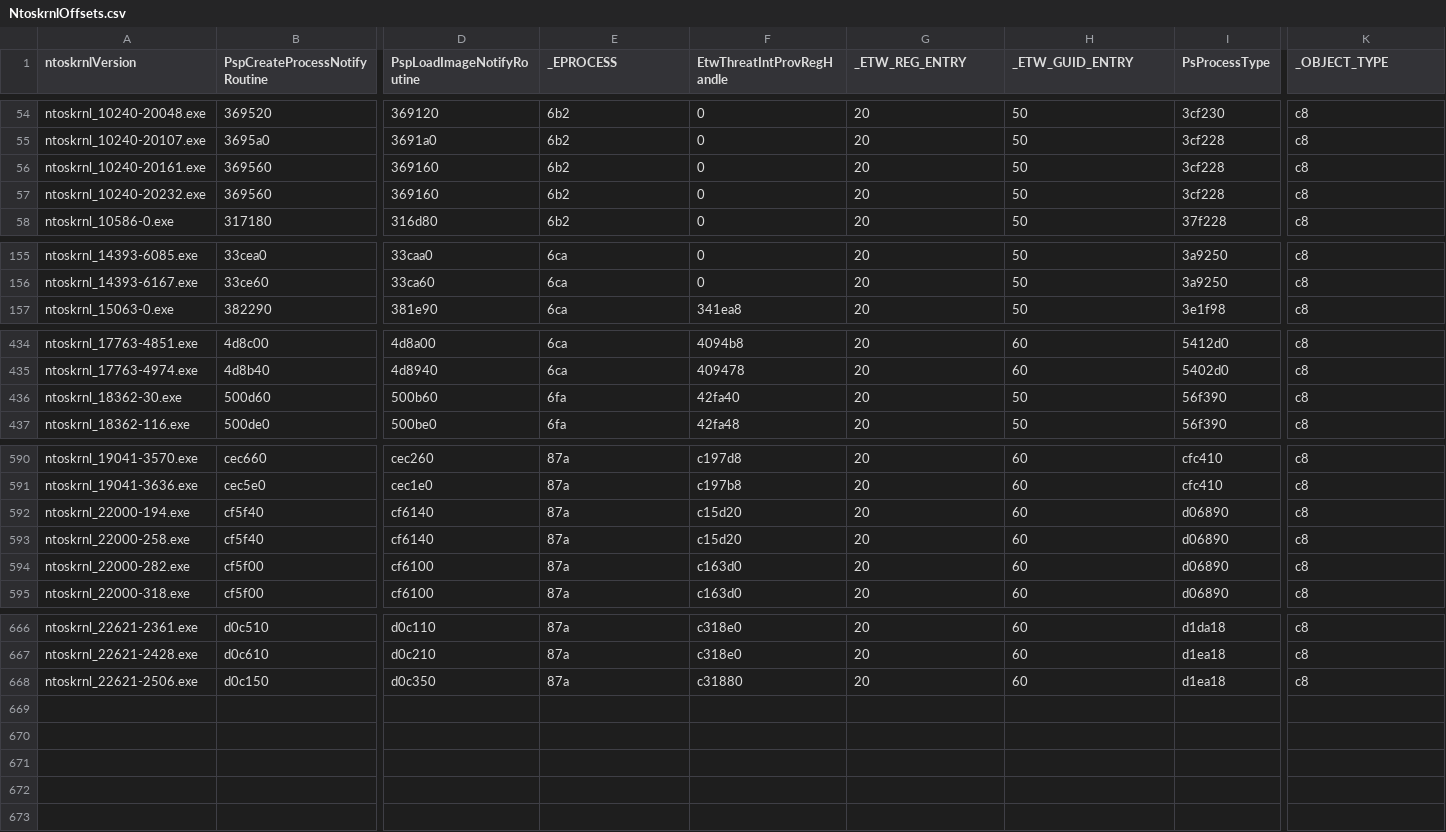
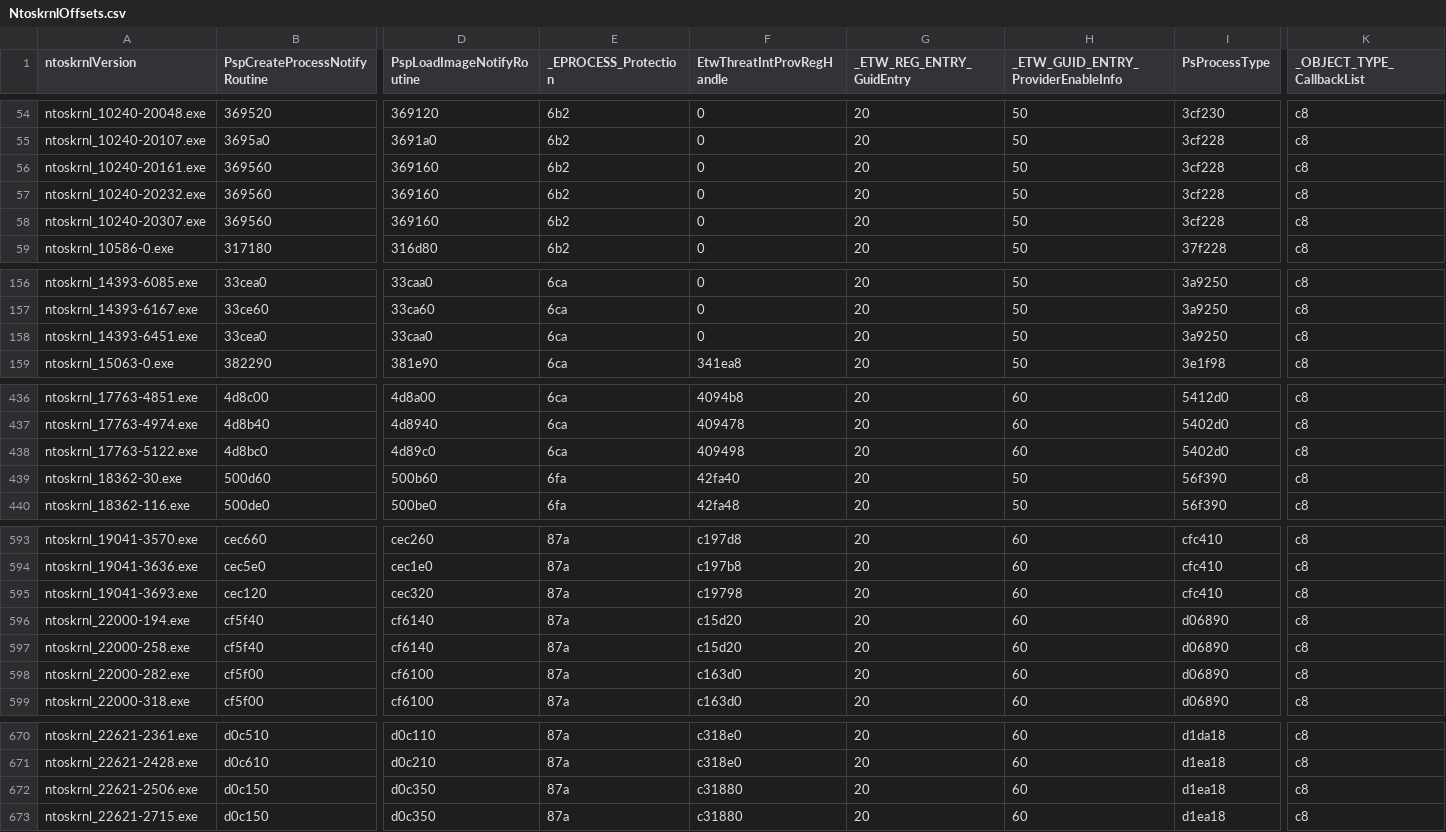
Before and after one commit to wavestone-cdt/EDRSandblast, a CSV file: Offsets/NtoskrnlOffsets.csv, drawn as a sheet; only a part is shown, gaps mark what is left out; rows hold the shown columns only; the diff names each change by its address in the sheet, - before the commit and + after, or states it on an @@ line.

Commit message:
Refactored the extraction script for easier integration of new images/symbols

```diff
--- a/Offsets/NtoskrnlOffsets.csv
+++ b/Offsets/NtoskrnlOffsets.csv
-E1: _EPROCESS
+E1: _EPROCESS_Protection
-G1: _ETW_REG_ENTRY
+G1: _ETW_REG_ENTRY_GuidEntry
-H1: _ETW_GUID_ENTRY
+H1: _ETW_GUID_ENTRY_ProviderEnableInfo
-K1: _OBJECT_TYPE
+K1: _OBJECT_TYPE_CallbackList
+row 58: ntoskrnl_10240-20307.exe | 369560 | 369160 | 6b2 | 0 | 20 | 50 | 3cf228 | c8
+row 158: ntoskrnl_14393-6451.exe | 33cea0 | 33caa0 | 6ca | 0 | 20 | 50 | 3a9250 | c8
+row 438: ntoskrnl_17763-5122.exe | 4d8bc0 | 4d89c0 | 6ca | 409498 | 20 | 60 | 5402d0 | c8
+row 595: ntoskrnl_19041-3693.exe | cec120 | cec320 | 87a | c19798 | 20 | 60 | cfc410 | c8
+row 673: ntoskrnl_22621-2715.exe | d0c150 | d0c350 | 87a | c31880 | 20 | 60 | d1ea18 | c8
```
Also changed, not shown: Offsets/CiOffsets.csv, Offsets/WdigestOffsets.csv, 1 other file.
